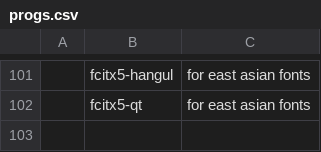
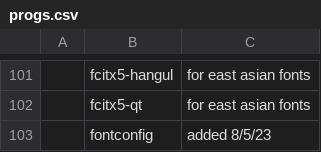
Before and after one commit to joesuk/dotfiles, a CSV file: bootstrap/progs.csv, drawn as a sheet; only a part is shown, gaps mark what is left out; the diff names each change by its address in the sheet, - before the commit and + after, or states it on an @@ line.

Commit message:
progs.csv

```diff
--- a/bootstrap/progs.csv
+++ b/bootstrap/progs.csv
+row 103:  | fontconfig | added 8/5/23
```
